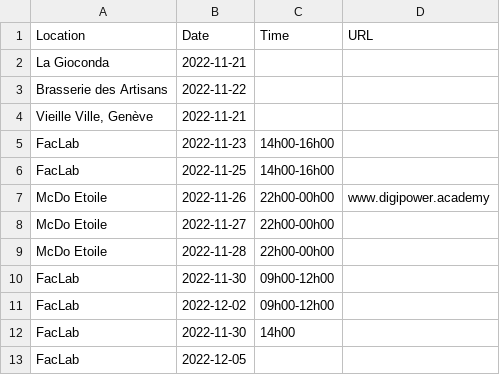
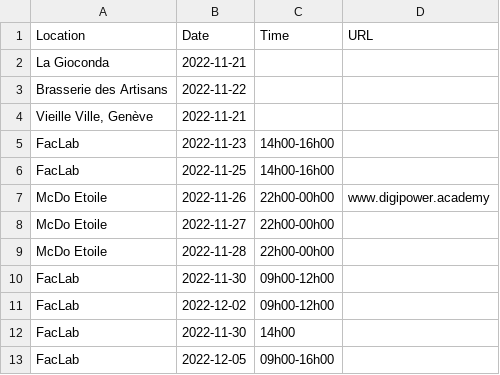
Before and after one commit to hestiaAI/fibery-public, a CSV file: permanences/uber-driver-permanences.csv, drawn as a sheet.

Commit message:
Update uber-driver-permanences.csv

```diff
--- a/permanences/uber-driver-permanences.csv
+++ b/permanences/uber-driver-permanences.csv
@@ -12,2 +12,2 @@ Location,Date,Time,URL
 "FacLab","2022-11-30","14h00 ",""
-"FacLab","2022-12-05","",""
+"FacLab","2022-12-05","09h00-16h00",""
```
